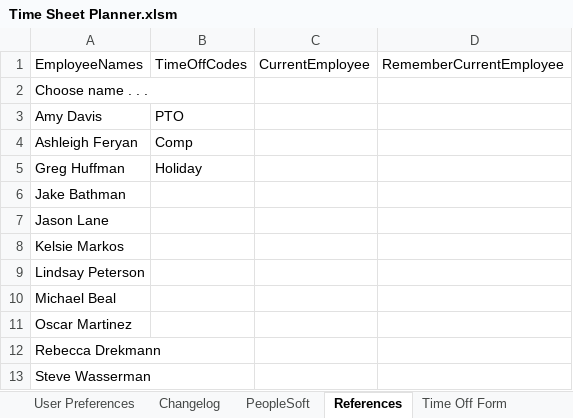
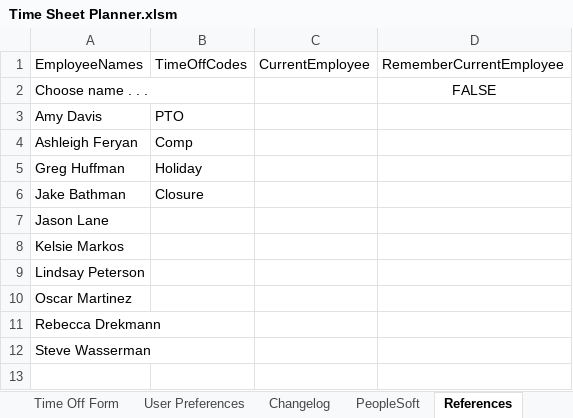
Before and after one commit to jakebathman/Time-Sheet-Planner, an Excel workbook: working-binary/Time Sheet Planner.xlsm, sheet References, drawn as a sheet; values as stored, in another font and other column widths than the file's, no borders; the diff names each change by its address in the sheet, - before the commit and + after, or states it on an @@ line.

Commit message:
Add office closure time code, revise employee names

```diff
--- a/working-binary/Time Sheet Planner.xlsm (sheet References)
+++ b/working-binary/Time Sheet Planner.xlsm (sheet References)
@@ sheet tab order changed: Time Off Form | User Preferences | Changelog | PeopleSoft | References @@
-D2: (empty)
+D2: FALSE
-B6: (empty)
+B6: Closure
-row 10: Michael Beal
```
Also changed, not shown: sheet Time Off Form, charts or pictures, 19 other files.
